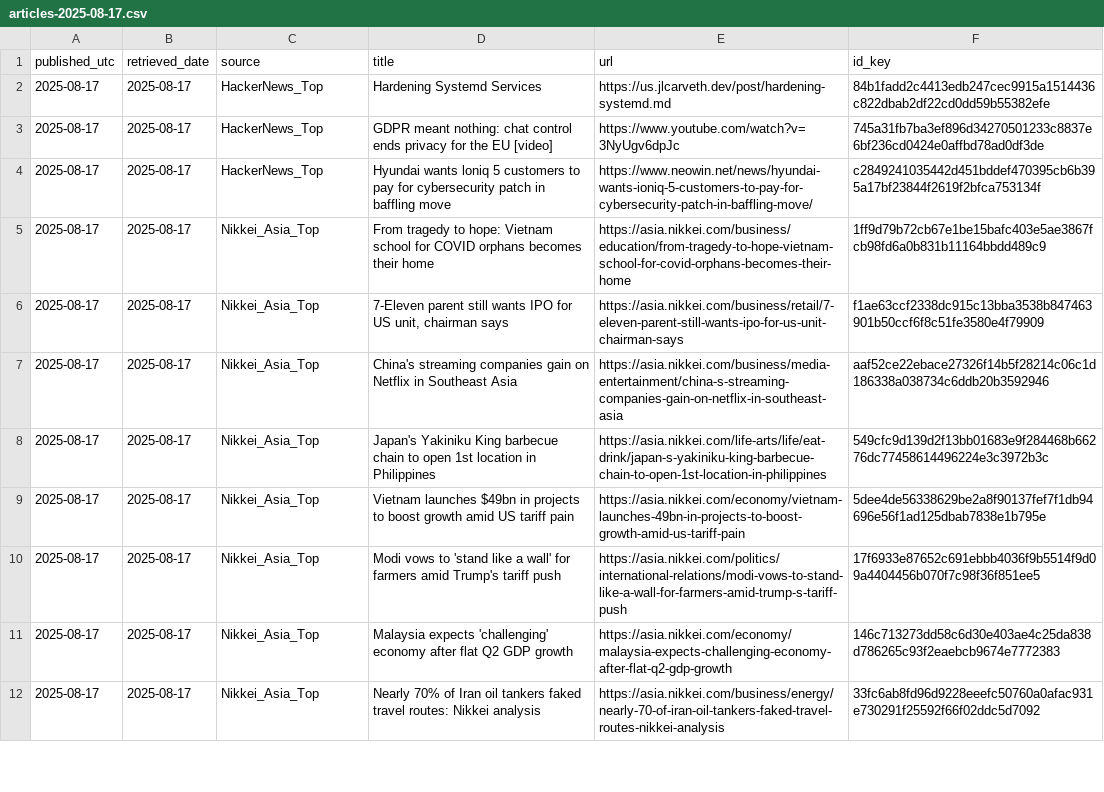
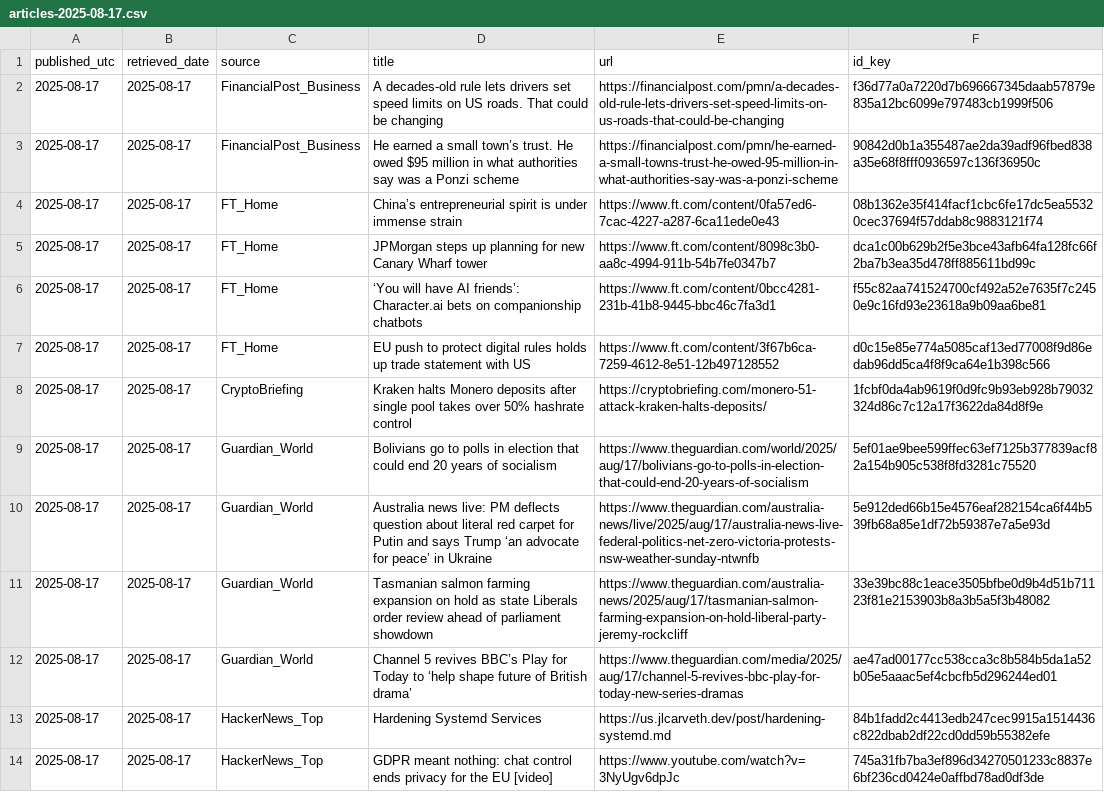
Before and after one commit to O0111lqczeadxws/rss-scanner, a CSV file: docs/archive/articles-2025-08-17.csv, drawn as a sheet; only a part is shown; the shorter side is filled out with more unchanged rows; the diff names each change by its address in the sheet, - before the commit and + after, or states it on an @@ line.

```diff
--- a/docs/archive/articles-2025-08-17.csv
+++ b/docs/archive/articles-2025-08-17.csv
+row 2: 2025-08-17 | 2025-08-17 | FinancialPost_Business | A decades-old rule lets drivers set speed limits on US roads. That could be changing | https://financialpost.com/pmn/a-decades-old-rule-lets-drivers-set-speed-limits-on-us-roads-that-could-be-changing | f36d77a0a7220d7b696667345daab57879e835a12bc6099e797483cb1999f506
+row 3: 2025-08-17 | 2025-08-17 | FinancialPost_Business | He earned a small town’s trust. He owed $95 million in what authorities say was a Ponzi scheme | https://financialpost.com/pmn/he-earned-a-small-towns-trust-he-owed-95-million-in-what-authorities-say-was-a-ponzi-scheme | 90842d0b1a355487ae2da39adf96fbed838a35e68f8fff0936597c136f36950c
+row 4: 2025-08-17 | 2025-08-17 | FT_Home | China’s entrepreneurial spirit is under immense strain | https://www.ft.com/content/0fa57ed6-7cac-4227-a287-6ca11ede0e43 | 08b1362e35f414facf1cbc6fe17dc5ea55320cec37694f57ddab8c9883121f74
+row 5: 2025-08-17 | 2025-08-17 | FT_Home | JPMorgan steps up planning for new Canary Wharf tower | https://www.ft.com/content/8098c3b0-aa8c-4994-911b-54b7fe0347b7 | dca1c00b629b2f5e3bce43afb64fa128fc66f2ba7b3ea35d478ff885611bd99c
+row 6: 2025-08-17 | 2025-08-17 | FT_Home | ‘You will have AI friends’: Character.ai bets on companionship chatbots | https://www.ft.com/content/0bcc4281-231b-41b8-9445-bbc46c7fa3d1 | f55c82aa741524700cf492a52e7635f7c2450e9c16fd93e23618a9b09aa6be81
+row 7: 2025-08-17 | 2025-08-17 | FT_Home | EU push to protect digital rules holds up trade statement with US | https://www.ft.com/content/3f67b6ca-7259-4612-8e51-12b497128552 | d0c15e85e774a5085caf13ed77008f9d86edab96dd5ca4f8f9ca64e1b398c566
+row 8: 2025-08-17 | 2025-08-17 | CryptoBriefing | Kraken halts Monero deposits after single pool takes over 50% hashrate control | https://cryptobriefing.com/monero-51-attack-kraken-halts-deposits/ | 1fcbf0da4ab9619f0d9fc9b93eb928b79032324d86c7c12a17f3622da84d8f9e
+row 9: 2025-08-17 | 2025-08-17 | Guardian_World | Bolivians go to polls in election that could end 20 years of socialism | https://www.theguardian.com/world/2025/aug/17/bolivians-go-to-polls-in-election-that-could-end-20-years-of-socialism | 5ef01ae9bee599ffec63ef7125b377839acf82a154b905c538f8fd3281c75520
+row 10: 2025-08-17 | 2025-08-17 | Guardian_World | Australia news live: PM deflects question about literal red carpet for Putin and says Trump ‘an advocate for peace’ in Ukraine | https://www.theguardian.com/australia-news/live/2025/aug/17/australia-news-live-federal-politics-net-zero-victoria-protests-nsw-weather-sunday-ntwnfb | 5e912ded66b15e4576eaf282154ca6f44b539fb68a85e1df72b59387e7a5e93d
+row 11: 2025-08-17 | 2025-08-17 | Guardian_World | Tasmanian salmon farming expansion on hold as state Liberals order review ahead of parliament showdown | https://www.theguardian.com/australia-news/2025/aug/17/tasmanian-salmon-farming-expansion-on-hold-liberal-party-jeremy-rockcliff | 33e39bc88c1eace3505bfbe0d9b4d51b71123f81e2153903b8a3b5a5f3b48082
+row 12: 2025-08-17 | 2025-08-17 | Guardian_World | Channel 5 revives BBC’s Play for Today to ‘help shape future of British drama’ | https://www.theguardian.com/media/2025/aug/17/channel-5-revives-bbc-play-for-today-new-series-dramas | ae47ad00177cc538cca3c8b584b5da1a52b05e5aaac5ef4cbcfb5d296244ed01
```
Also changed, not shown: 6 other files.
